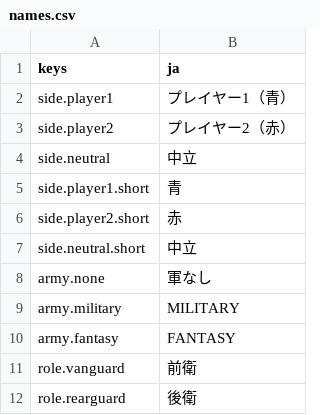
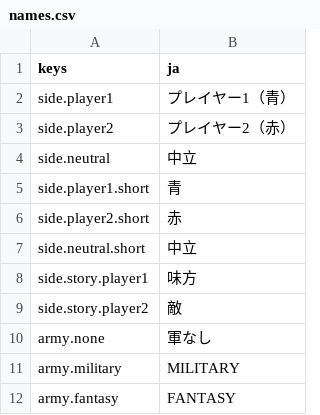
Before and after one commit to mattyan1053/pj-legion, a CSV file: game/text/names.csv, drawn as a sheet; only a part is shown; the shorter side is filled out with more unchanged rows.

```diff
--- a/game/text/names.csv
+++ b/game/text/names.csv
@@ -7,2 +7,4 @@ side.player2.short,赤
 side.neutral.short,中立
+side.story.player1,味方
+side.story.player2,敵
 army.none,軍なし
```
Also changed, not shown: game/text/battle.csv, game/text/menus.csv, 23 other files.
